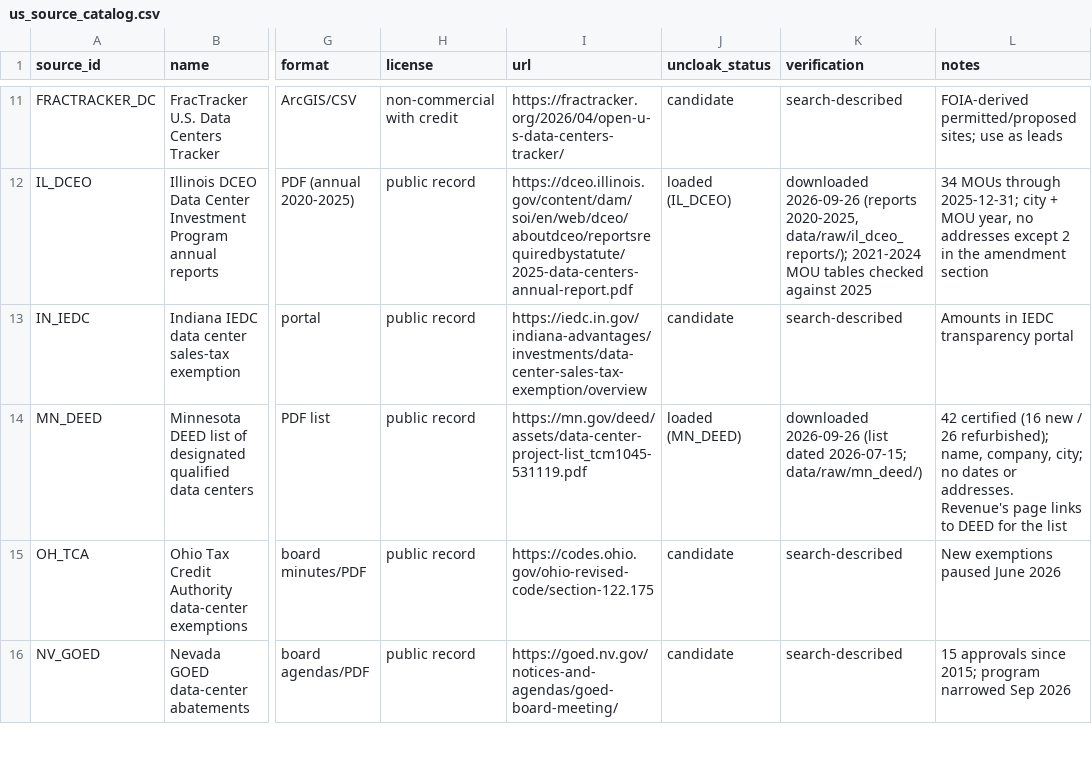
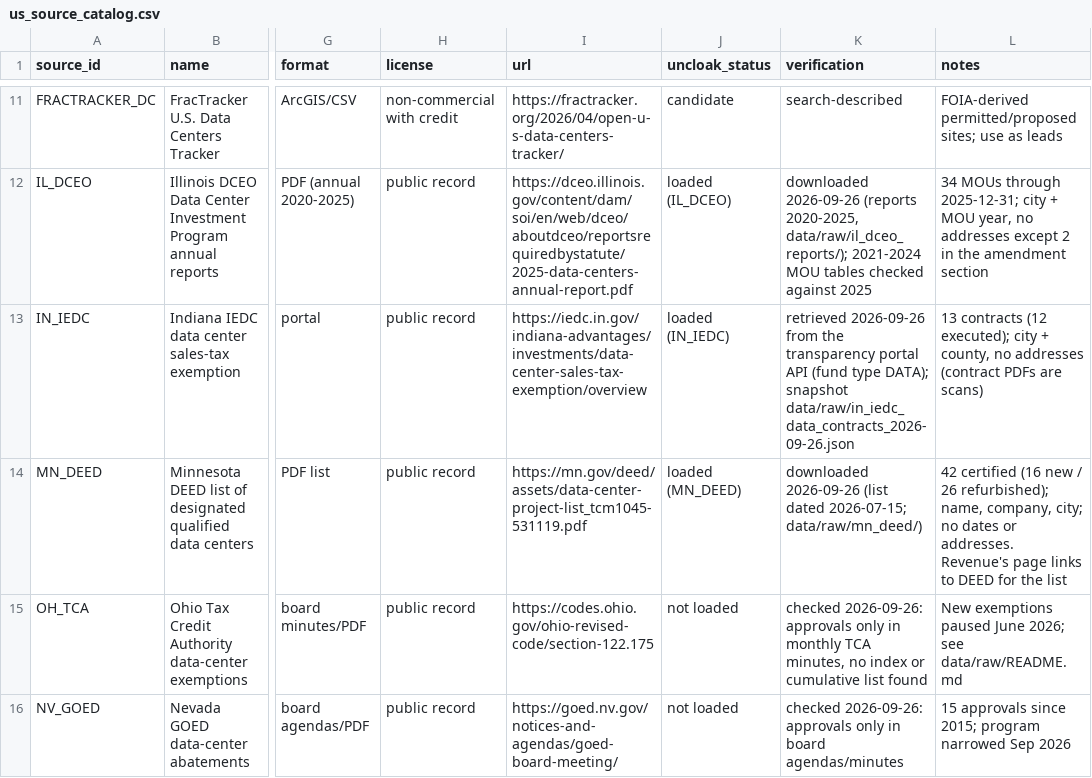
Before and after one commit to Angdupsilon/Uncloak, a CSV file: data/raw/us_source_catalog.csv, drawn as a sheet; only a part is shown, gaps mark what is left out; the diff covers the shown part only; the diff names each change by its address in the sheet, - before the commit and + after, or states it on an @@ line.

```diff
--- a/data/raw/us_source_catalog.csv
+++ b/data/raw/us_source_catalog.csv
-J13 (uncloak_status): candidate
+J13 (uncloak_status): loaded (IN_IEDC)
-K13 (verification): search-described
+K13 (verification): retrieved 2026-09-26 from the transparency portal API (fund type DATA); snapshot data/raw/in_iedc_data_contracts_2026-09-26.json
-L13 (notes): Amounts in IEDC transparency portal
+L13 (notes): 13 contracts (12 executed); city + county, no addresses (contract PDFs are scans)
-J15:J16 (uncloak_status): candidate
+J15:J16 (uncloak_status): not loaded
-K15 (verification): search-described
+K15 (verification): checked 2026-09-26: approvals only in monthly TCA minutes, no index or cumulative list found
-L15 (notes): New exemptions paused June 2026
+L15 (notes): New exemptions paused June 2026; see data/raw/README.md
-K16 (verification): search-described
+K16 (verification): checked 2026-09-26: approvals only in board agendas/minutes
```
Also changed, not shown: 9 edited cells elsewhere in this file, data/raw/project_counties.csv, 28 other files.
